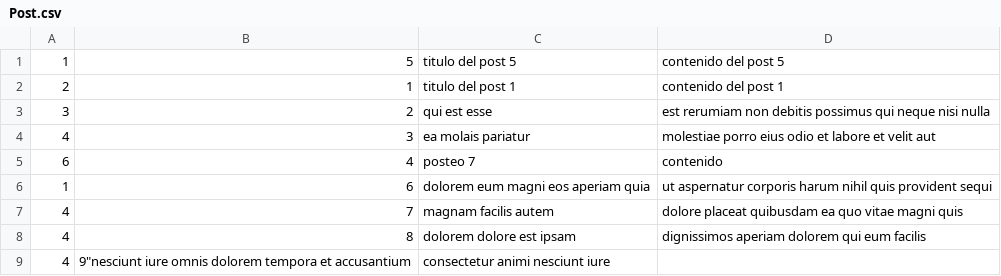
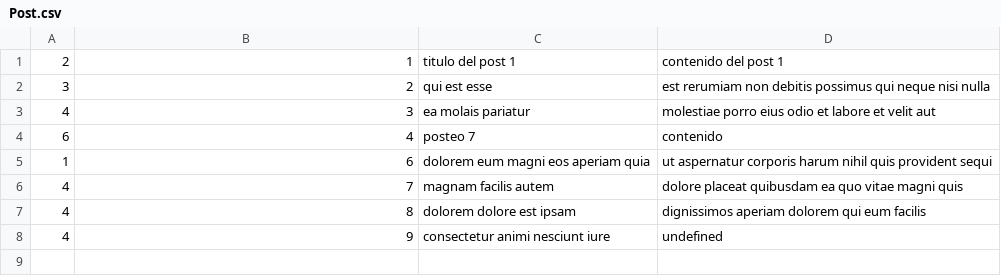
Before and after one commit to Defelippekevin/CFL2021, a CSV file: modulo4BackEnd/cfp-demonest/Post.csv, drawn as a sheet.

```diff
--- a/modulo4BackEnd/cfp-demonest/Post.csv
+++ b/modulo4BackEnd/cfp-demonest/Post.csv
@@ -1,2 +1 @@
-1,5, titulo del post 5, contenido del post 5
 2,1,titulo del post 1,contenido del post 1
@@ -8,2 +7,2 @@
 4,8,dolorem dolore est ipsam,dignissimos aperiam dolorem qui eum facilis
-4,9"nesciunt iure omnis dolorem tempora et accusantium,consectetur animi nesciunt iure
+4,9,consectetur animi nesciunt iure,undefined
```
Also changed, not shown: 2 other files.
